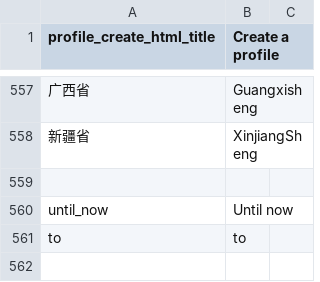
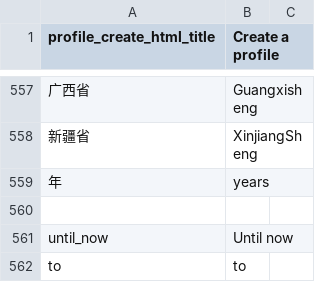
Before and after one commit to kingsallen/wechat, a CSV file: locale/en_US.csv, drawn as a sheet; only a part is shown, gaps mark what is left out.

```diff
--- a/locale/en_US.csv
+++ b/locale/en_US.csv
@@ -558,2 +558,3 @@
 "新疆省","XinjiangSheng"
+"年","years"
 
```
Also changed, not shown: locale/zh_CN.csv, 1 other file.
